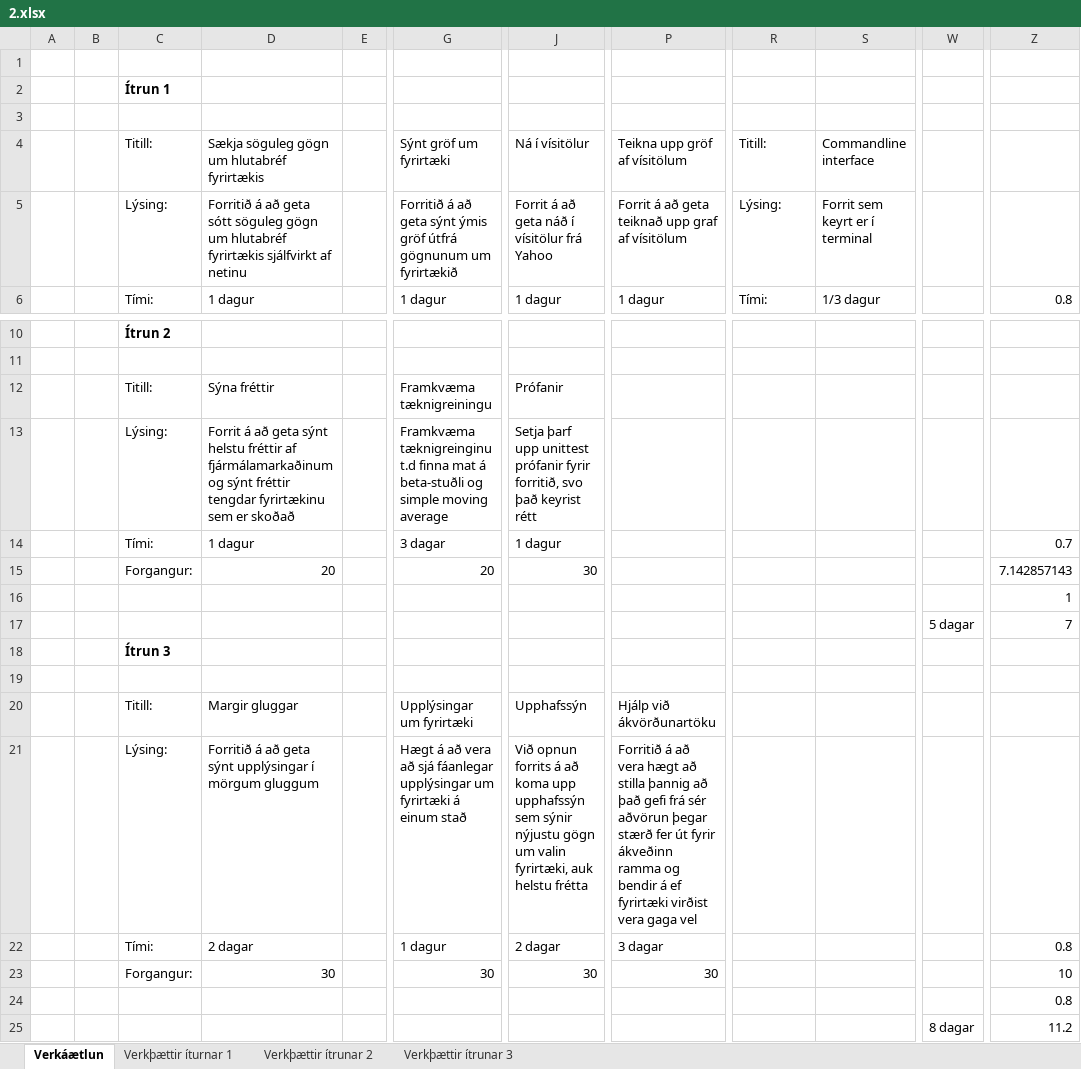
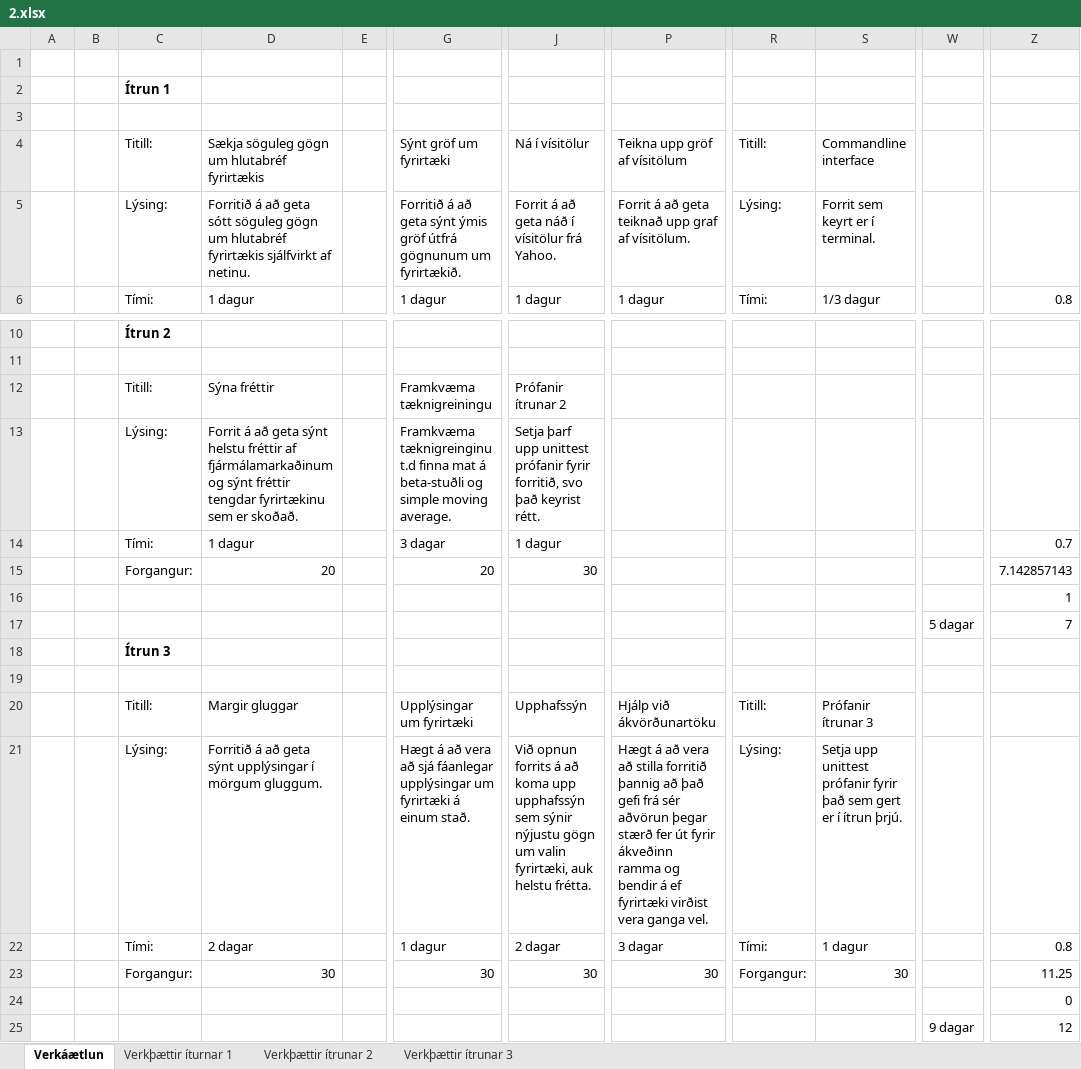
Before and after one commit to Tritlo/BangsimonStocks, an Excel workbook: 2.xlsx, sheet Verkáætlun, drawn as a sheet; only a part is shown, gaps mark what is left out; values as stored, in another font and other column widths than the file's, no borders; the diff names each change by its address in the sheet, - before the commit and + after, or states it on an @@ line.

```diff
--- a/2.xlsx (sheet Verkáætlun)
+++ b/2.xlsx (sheet Verkáætlun)
-D5: …sjálfvirkt af netinu
+D5: …sjálfvirkt af netinu.
-G5: …gögnunum um fyrirtækið
+G5: …gögnunum um fyrirtækið.
-J5: Forrit á að geta náð í vísitölur frá Yahoo
+J5: Forrit á að geta náð í vísitölur frá Yahoo.
-P5: …graf af vísitölum
+P5: …graf af vísitölum.
-S5: Forrit sem keyrt er í terminal
+S5: Forrit sem keyrt er í terminal.
-J12: Prófanir
+J12: Prófanir ítrunar 2
-D13: …sem er skoðað
+D13: …sem er skoðað.
-G13: …simple moving average
+G13: …simple moving average.
-J13: …það keyrist rétt
+J13: …það keyrist rétt.
-R20: (empty)
+R20: Titill:
-S20: (empty)
+S20: Prófanir ítrunar 3
-D21: …í mörgum gluggum
+D21: …í mörgum gluggum.
-G21: …á einum stað
+G21: …á einum stað.
-J21: …auk helstu frétta
+J21: …auk helstu frétta.
-P21: Forritið á að vera hægt að stilla þannig að það gefi frá sér aðvörun þegar stærð fer út fyrir ákveðinn ramma og bendir á ef fyrirtæki virðist vera gaga vel
+P21: Hægt á að vera að stilla forritið þannig að það gefi frá sér aðvörun þegar stærð fer út fyrir ákveðinn ramma og bendir á ef fyrirtæki virðist vera ganga vel.
-R21: (empty)
+R21: Lýsing:
-S21: (empty)
+S21: Setja upp unittest prófanir fyrir það sem gert er í ítrun þrjú.
-R22: (empty)
+R22: Tími:
-S22: (empty)
+S22: 1 dagur
-R23: (empty)
+R23: Forgangur:
-S23: (empty)
+S23: 30
-Z23: 10
+Z23: 11.25
-Z24: 0.8
+Z24: 0
-W25: 8 dagar
+W25: 9 dagar
-Z25: 11.2
+Z25: 12
```
Also changed, not shown: sheet Verkþættir ítrunar 3, sheet Verkþættir ítrunar 2, sheet Verkþættir íturnar 1, stada.xlsx.
